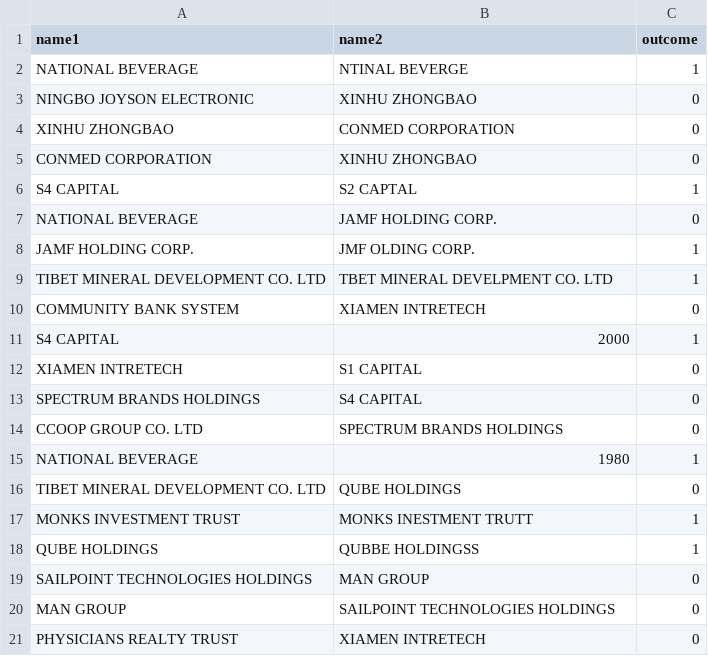
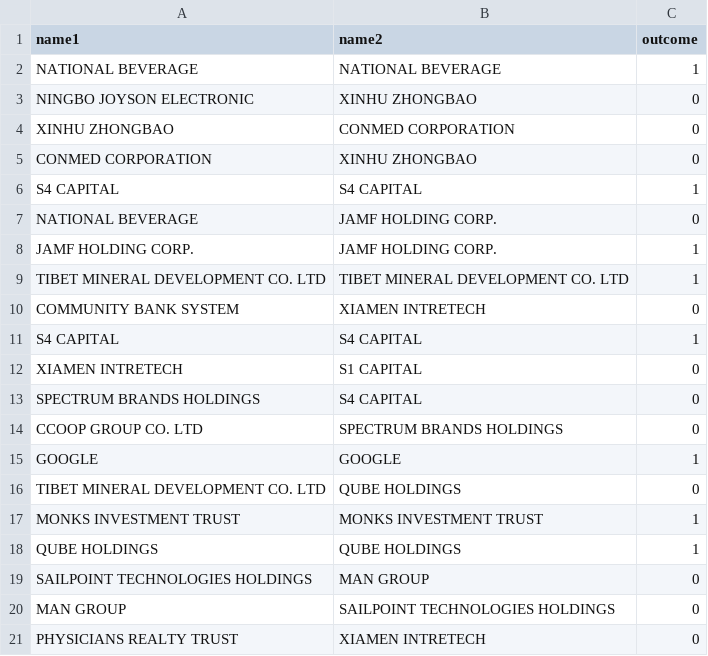
Before and after one commit to elisacatena/ProgettoFinale-idd, a CSV file: stats/testStats.csv, drawn as a sheet; only a part is shown; the diff covers the shown part only.

```diff
--- a/stats/testStats.csv
+++ b/stats/testStats.csv
@@ -1,3 +1,3 @@
 "name1","name2","outcome"
-"NATIONAL BEVERAGE","NTINAL BEVERGE","1"
+"NATIONAL BEVERAGE","NATIONAL BEVERAGE","1"
 "NINGBO JOYSON ELECTRONIC","XINHU ZHONGBAO","0"
@@ -5,8 +5,8 @@
 "CONMED CORPORATION","XINHU ZHONGBAO","0"
-"S4 CAPITAL","S2 CAPTAL","1"
+"S4 CAPITAL","S4 CAPITAL","1"
 "NATIONAL BEVERAGE","JAMF HOLDING CORP.","0"
-"JAMF HOLDING CORP.","JMF OLDING CORP.","1"
-"TIBET MINERAL DEVELOPMENT CO. LTD","TBET MINERAL DEVELPMENT CO. LTD","1"
+"JAMF HOLDING CORP.","JAMF HOLDING CORP.","1"
+"TIBET MINERAL DEVELOPMENT CO. LTD","TIBET MINERAL DEVELOPMENT CO. LTD","1"
 "COMMUNITY BANK SYSTEM","XIAMEN INTRETECH","0"
-"S4 CAPITAL","2000","1"
+"S4 CAPITAL","S4 CAPITAL","1"
 "XIAMEN INTRETECH","S1 CAPITAL","0"
@@ -14,6 +14,6 @@
 "CCOOP GROUP CO. LTD","SPECTRUM BRANDS HOLDINGS","0"
-"NATIONAL BEVERAGE","1980","1"
+"GOOGLE","GOOGLE","1"
 "TIBET MINERAL DEVELOPMENT CO. LTD","QUBE HOLDINGS","0"
-"MONKS INVESTMENT TRUST","MONKS INESTMENT TRUTT","1"
-"QUBE HOLDINGS","QUBBE HOLDINGSS","1"
+"MONKS INVESTMENT TRUST","MONKS INVESTMENT TRUST","1"
+"QUBE HOLDINGS","QUBE HOLDINGS","1"
 "SAILPOINT TECHNOLOGIES HOLDINGS","MAN GROUP","0"
```
Also changed, not shown: 1 added row, 1 removed row and 6 edited cells elsewhere in this file, 5 other files.
